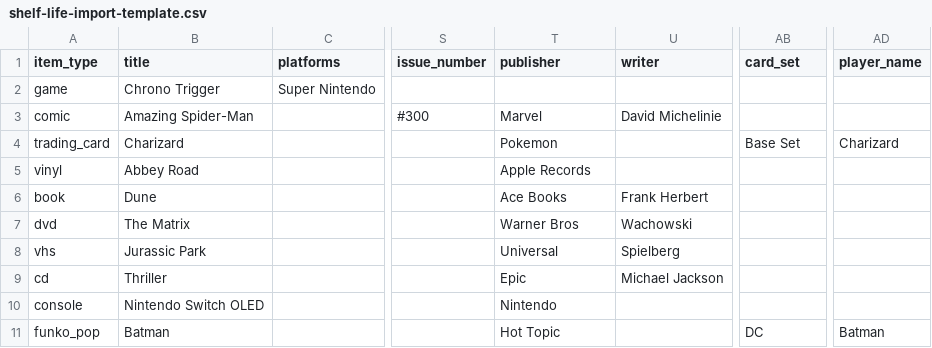
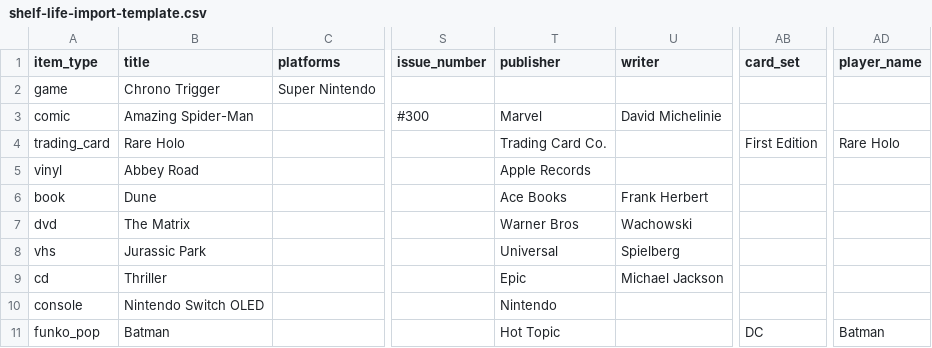
Before and after one commit to TaylorHawkins13/game-collection-site, a CSV file: public/shelf-life-import-template.csv, drawn as a sheet; only a part is shown, gaps mark what is left out; the diff names each change by its address in the sheet, - before the commit and + after, or states it on an @@ line.

Commit message:
Fix App Store rejection (remove Pokemon references), add account deletion, storage cleanup, clickable What's New, roadmap updates

```diff
--- a/public/shelf-life-import-template.csv
+++ b/public/shelf-life-import-template.csv
-B4 (title): Charizard
+B4 (title): Rare Holo
-T4 (publisher): Pokemon
+T4 (publisher): Trading Card Co.
-AB4 (card_set): Base Set
+AB4 (card_set): First Edition
-AD4 (player_name): Charizard
+AD4 (player_name): Rare Holo
```
Also changed, not shown: 12 other files.
